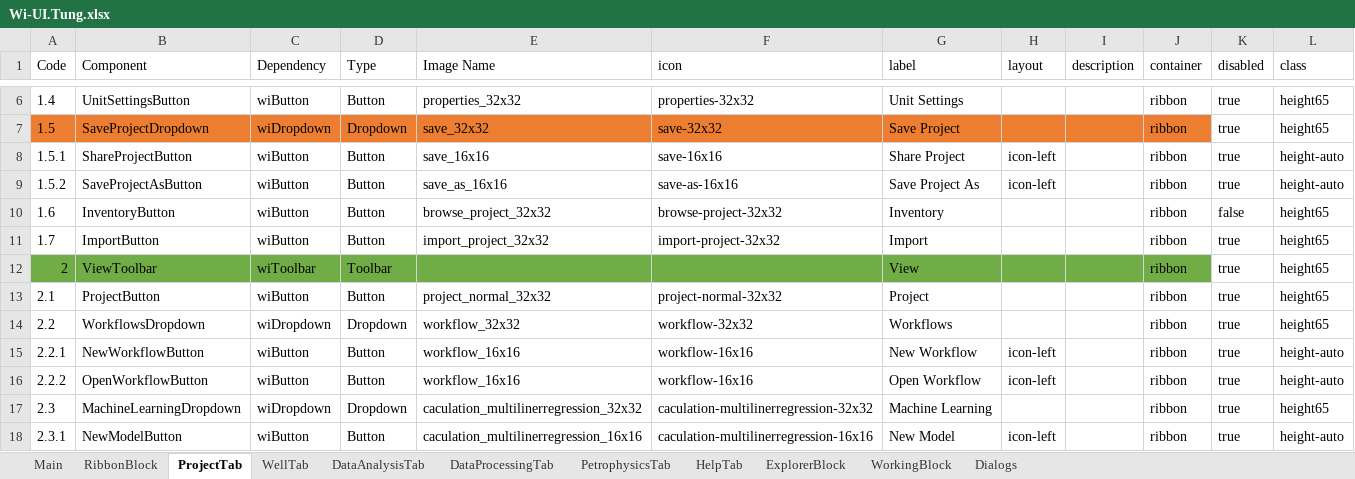
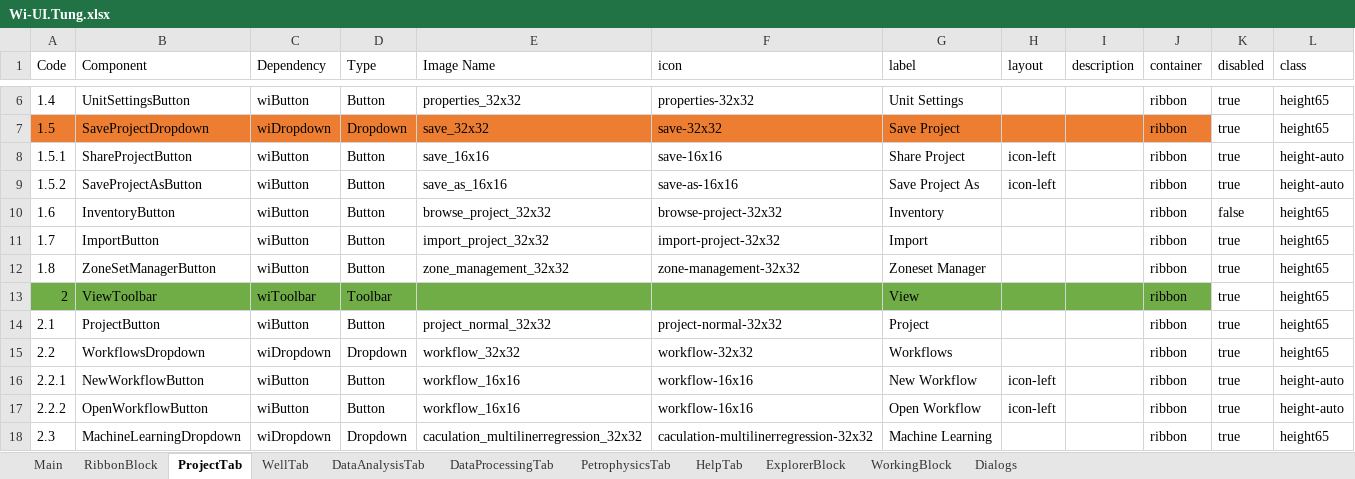
Before and after one commit to nhannt97hy/wi-angular, an Excel workbook: Wi-UI.Tung.xlsx, sheet ProjectTab, drawn as a sheet; only a part is shown, gaps mark what is left out; the shorter side is filled out with more unchanged rows; values as stored, in another font and other column widths than the file's, no borders; the diff names each change by its address in the sheet, - before the commit and + after, or states it on an @@ line.

```diff
--- a/Wi-UI.Tung.xlsx (sheet ProjectTab)
+++ b/Wi-UI.Tung.xlsx (sheet ProjectTab)
+row 12: 1.8 | ZoneSetManagerButton | wiButton | Button | zone_management_32x32 | zone-management-32x32 | Zoneset Manager |  |  | ribbon | true | height65
```
Also changed, not shown: 9 other files.
